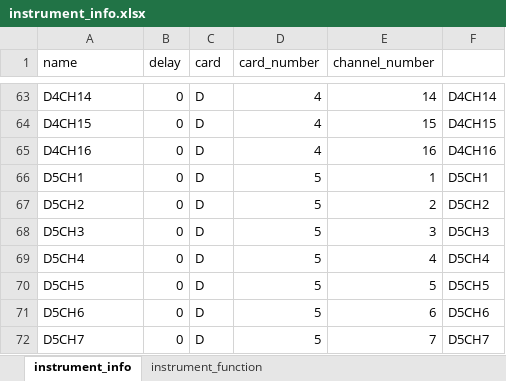
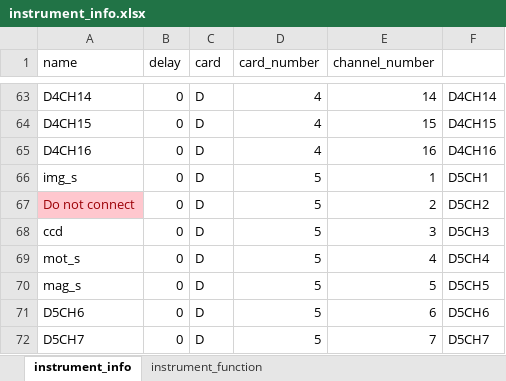
Before and after one commit to Heramb-PHY/cold-atom-exp, an Excel workbook: instrument_info.xlsx, sheet instrument_info, drawn as a sheet; only a part is shown, gaps mark what is left out; values as stored, in another font and other column widths than the file's, no borders; the diff names each change by its address in the sheet, - before the commit and + after, or states it on an @@ line.

Commit message:
modified instru for time sequnce

```diff
--- a/instrument_info.xlsx (sheet instrument_info)
+++ b/instrument_info.xlsx (sheet instrument_info)
-A66 (name): D5CH1
+A66 (name): img_s
-A67 (name): D5CH2
+A67 (name): Do not connect
@@ A67 fill: none → #FFC7CE, text colour: black → #9C0006 @@
-A68 (name): D5CH3
+A68 (name): ccd
-A69 (name): D5CH4
+A69 (name): mot_s
-A70 (name): D5CH5
+A70 (name): mag_s
```
